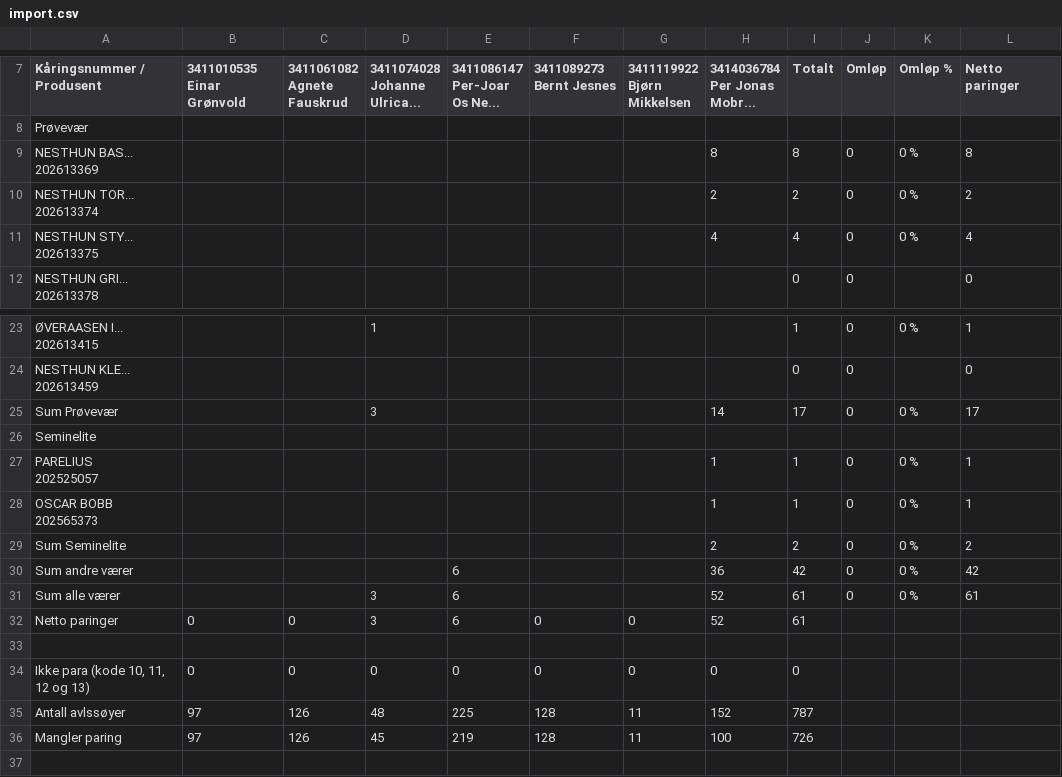
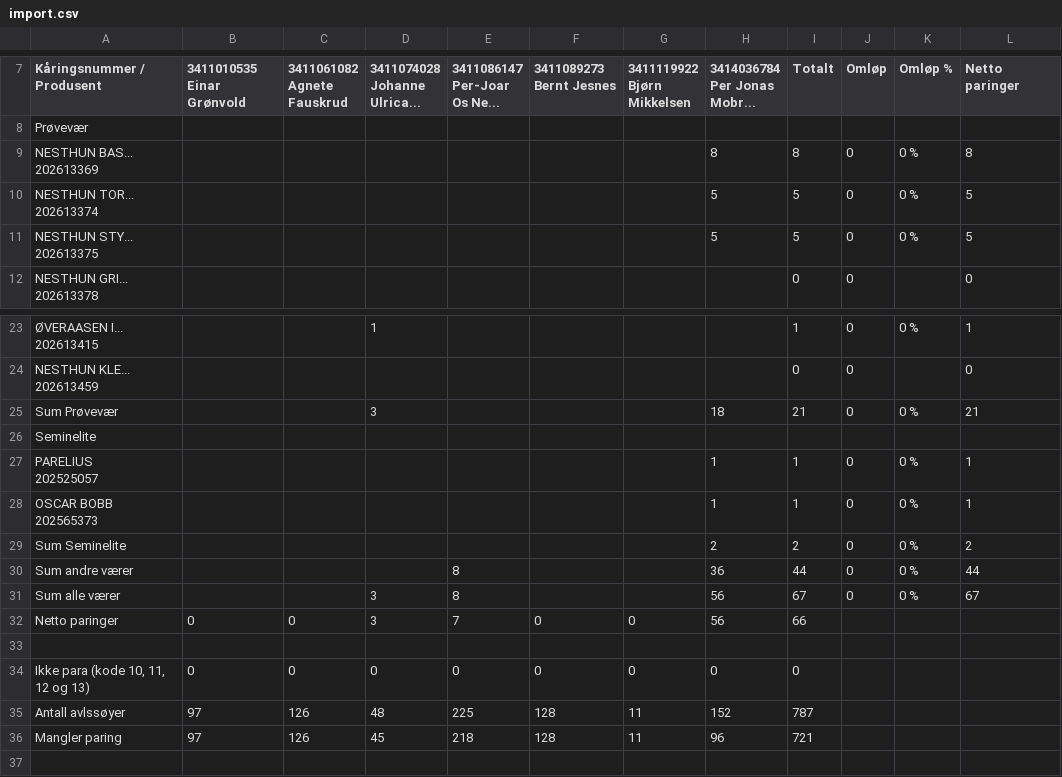
Before and after one commit to Ulla565/vaerring26, a CSV file: import.csv, drawn as a sheet; only a part is shown, gaps mark what is left out.

Commit message:
Add files via upload

```diff
--- a/import.csv
+++ b/import.csv
@@ -17,6 +17,6 @@ Prøvevær,,,,,,,,,,,
 202613369",,,,,,,8,8,0,0 %,8
-"NESTHUN TOR...
-202613374",,,,,,,2,2,0,0 %,2
-"NESTHUN STY...
-202613375",,,,,,,4,4,0,0 %,4
+"NESTHUN TOR...
+202613374",,,,,,,5,5,0,0 %,5
+"NESTHUN STY...
+202613375",,,,,,,5,5,0,0 %,5
 "NESTHUN GRI...
@@ -47,3 +47,3 @@ Prøvevær,,,,,,,,,,,
 202613459",,,,,,,,0,0,,0
-Sum Prøvevær,,,3,,,,14,17,0,0 %,17
+Sum Prøvevær,,,3,,,,18,21,0,0 %,21
 Seminelite,,,,,,,,,,,
@@ -54,5 +54,5 @@ Seminelite,,,,,,,,,,,
 Sum Seminelite,,,,,,,2,2,0,0 %,2
-Sum andre værer,,,,6,,,36,42,0,0 %,42
-Sum alle værer,,,3,6,,,52,61,0,0 %,61
-Netto paringer,0,0,3,6,0,0,52,61,,,
+Sum andre værer,,,,8,,,36,44,0,0 %,44
+Sum alle værer,,,3,8,,,56,67,0,0 %,67
+Netto paringer,0,0,3,7,0,0,56,66,,,
 ,,,,,,,,,,,
@@ -60,3 +60,3 @@ Netto paringer,0,0,3,6,0,0,52,61,,,
 Antall avlssøyer,97,126,48,225,128,11,152,787,,,
-Mangler paring,97,126,45,219,128,11,100,726,,,
+Mangler paring,97,126,45,218,128,11,96,721,,,
 ,,,,,,,,,,,
```
